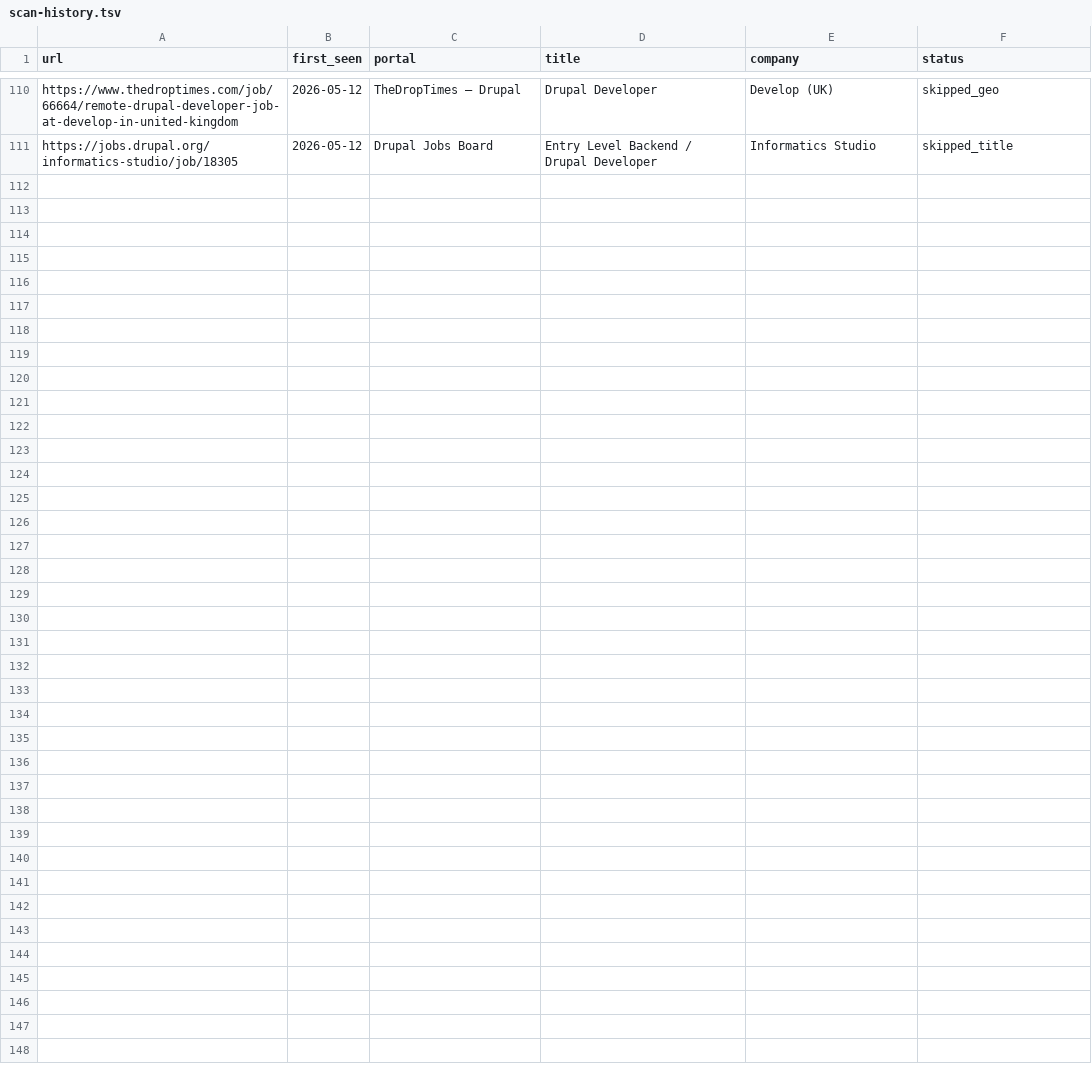
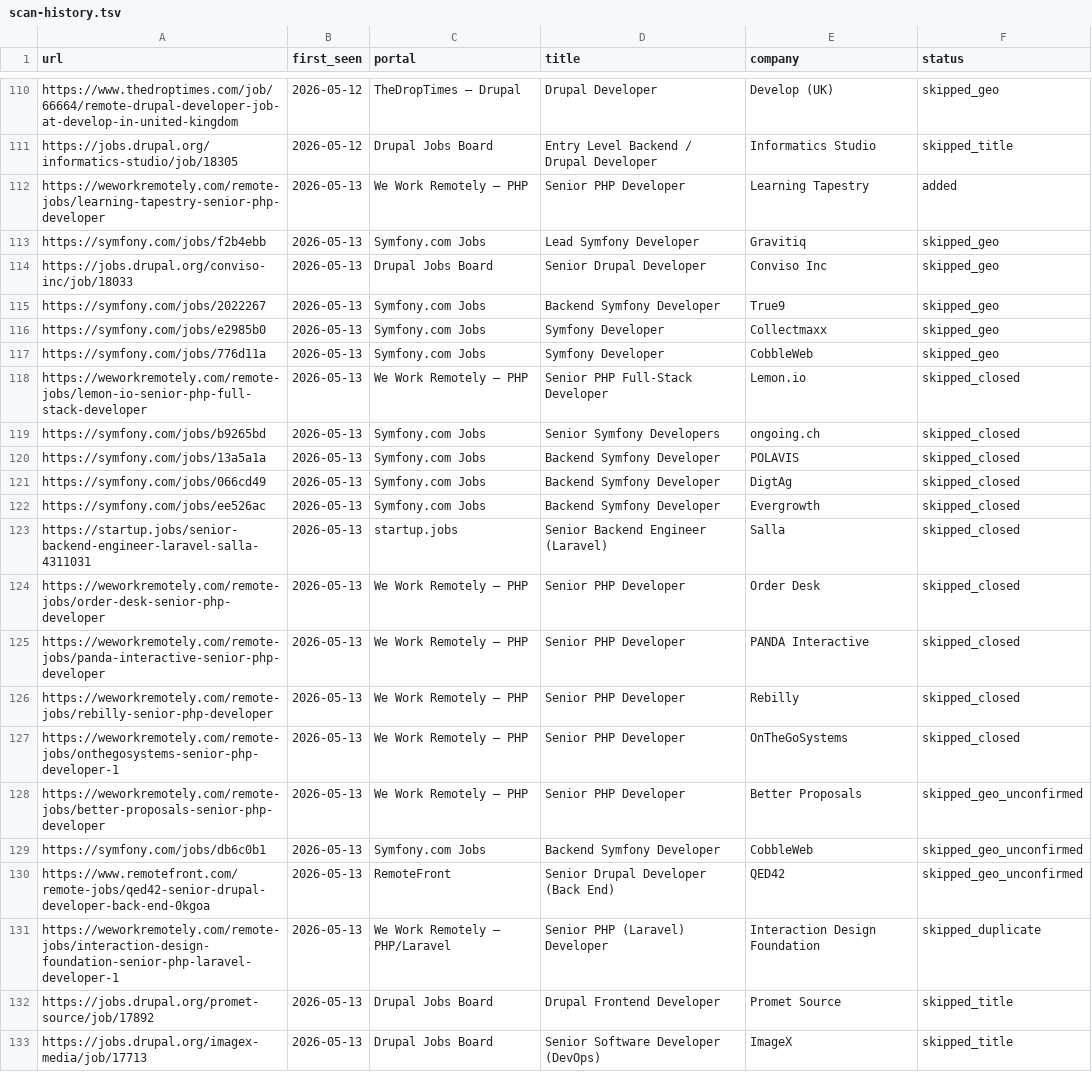
Before and after one commit to gerardosilva/career-ops, a TSV file: data/scan-history.tsv, drawn as a sheet; only a part is shown, gaps mark what is left out.

Commit message:
scan: 2026-05-13 — 1 new opportunity
Learning Tapestry (Senior PHP Developer, all-remote global, PHP/Laravel).
22 URLs processed: 1 added, 6 skipped_geo, 9 skipped_closed,
3 skipped_geo_unconfirmed, 1 skipped_duplicate, 2 skipped_title.
Sources: WebSearch (RSS feeds blocked by Cloudflare/sandbox).

```diff
--- a/data/scan-history.tsv
+++ b/data/scan-history.tsv
@@ -111 +111,23 @@ https://www.thedroptimes.com/job/66664/remote-drupal-developer-job-at-develop-in
 https://jobs.drupal.org/informatics-studio/job/18305	2026-05-12	Drupal Jobs Board	Entry Level Backend / Drupal Developer	Informatics Studio	skipped_title
+https://weworkremotely.com/remote-jobs/learning-tapestry-senior-php-developer	2026-05-13	We Work Remotely — PHP	Senior PHP Developer	Learning Tapestry	added
+https://symfony.com/jobs/f2b4ebb	2026-05-13	Symfony.com Jobs	Lead Symfony Developer	Gravitiq	skipped_geo
+https://jobs.drupal.org/conviso-inc/job/18033	2026-05-13	Drupal Jobs Board	Senior Drupal Developer	Conviso Inc	skipped_geo
+https://symfony.com/jobs/2022267	2026-05-13	Symfony.com Jobs	Backend Symfony Developer	True9	skipped_geo
+https://symfony.com/jobs/e2985b0	2026-05-13	Symfony.com Jobs	Symfony Developer	Collectmaxx	skipped_geo
+https://symfony.com/jobs/776d11a	2026-05-13	Symfony.com Jobs	Symfony Developer	CobbleWeb	skipped_geo
+https://weworkremotely.com/remote-jobs/lemon-io-senior-php-full-stack-developer	2026-05-13	We Work Remotely — PHP	Senior PHP Full-Stack Developer	Lemon.io	skipped_closed
+https://symfony.com/jobs/b9265bd	2026-05-13	Symfony.com Jobs	Senior Symfony Developers	ongoing.ch	skipped_closed
+https://symfony.com/jobs/13a5a1a	2026-05-13	Symfony.com Jobs	Backend Symfony Developer	POLAVIS	skipped_closed
+https://symfony.com/jobs/066cd49	2026-05-13	Symfony.com Jobs	Backend Symfony Developer	DigtAg	skipped_closed
+https://symfony.com/jobs/ee526ac	2026-05-13	Symfony.com Jobs	Backend Symfony Developer	Evergrowth	skipped_closed
+https://startup.jobs/senior-backend-engineer-laravel-salla-4311031	2026-05-13	startup.jobs	Senior Backend Engineer (Laravel)	Salla	skipped_closed
+https://weworkremotely.com/remote-jobs/order-desk-senior-php-developer	2026-05-13	We Work Remotely — PHP	Senior PHP Developer	Order Desk	skipped_closed
+https://weworkremotely.com/remote-jobs/panda-interactive-senior-php-developer	2026-05-13	We Work Remotely — PHP	Senior PHP Developer	PANDA Interactive	skipped_closed
+https://weworkremotely.com/remote-jobs/rebilly-senior-php-developer	2026-05-13	We Work Remotely — PHP	Senior PHP Developer	Rebilly	skipped_closed
+https://weworkremotely.com/remote-jobs/onthegosystems-senior-php-developer-1	2026-05-13	We Work Remotely — PHP	Senior PHP Developer	OnTheGoSystems	skipped_closed
+https://weworkremotely.com/remote-jobs/better-proposals-senior-php-developer	2026-05-13	We Work Remotely — PHP	Senior PHP Developer	Better Proposals	skipped_geo_unconfirmed
+https://symfony.com/jobs/db6c0b1	2026-05-13	Symfony.com Jobs	Backend Symfony Developer	CobbleWeb	skipped_geo_unconfirmed
+https://www.remotefront.com/remote-jobs/qed42-senior-drupal-developer-back-end-0kgoa	2026-05-13	RemoteFront	Senior Drupal Developer (Back End)	QED42	skipped_geo_unconfirmed
+https://weworkremotely.com/remote-jobs/interaction-design-foundation-senior-php-laravel-developer-1	2026-05-13	We Work Remotely — PHP/Laravel	Senior PHP (Laravel) Developer	Interaction Design Foundation	skipped_duplicate
+https://jobs.drupal.org/promet-source/job/17892	2026-05-13	Drupal Jobs Board	Drupal Frontend Developer	Promet Source	skipped_title
+https://jobs.drupal.org/imagex-media/job/17713	2026-05-13	Drupal Jobs Board	Senior Software Developer (DevOps)	ImageX	skipped_title
```
Also changed, not shown: 1 other file.
